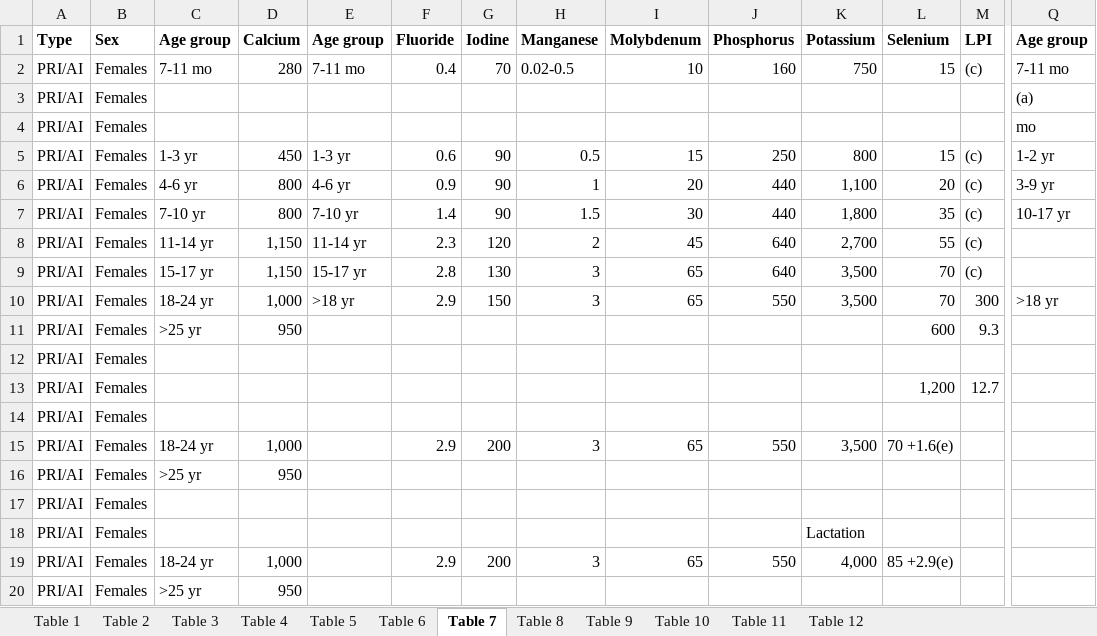
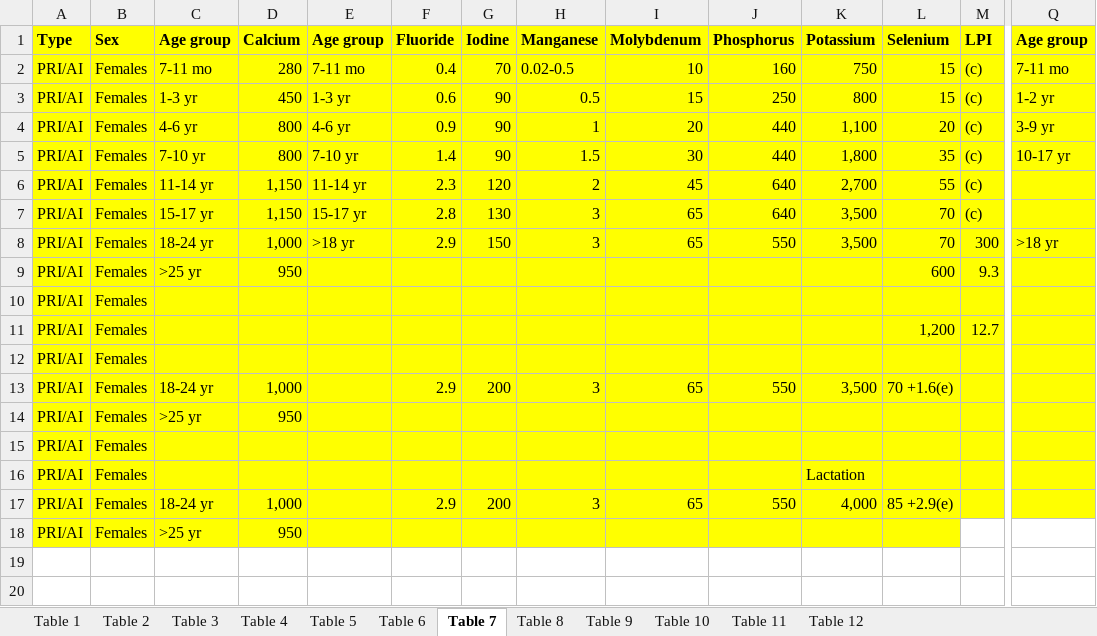
Before and after one commit to cfree14/subnational_nutrient_distributions, an Excel workbook: data/dris/raw/efsa/EFSA_2019_dris.xlsx, sheet Table 7, drawn as a sheet; only a part is shown, gaps mark what is left out; values as stored, in another font and other column widths than the file's, no borders; removed rows and columns are numbered as before the commit, all else as after; rows hold the shown columns only; the diff covers the shown part only; the diff names each change by its address in the sheet, - before the commit and + after, or states it on an @@ line.

```diff
--- a/data/dris/raw/efsa/EFSA_2019_dris.xlsx (sheet Table 7)
+++ b/data/dris/raw/efsa/EFSA_2019_dris.xlsx (sheet Table 7)
-A1:Q2 fill: none
+A1:Q2 fill: #FFFF00
-row 3: PRI/AI | Females |  |  |  |  |  |  |  |  |  |  |  | (a)
-row 4: PRI/AI | Females |  |  |  |  |  |  |  |  |  |  |  | mo
-A3:Q17 fill: none
+A3:Q17 fill: #FFFF00
-A18:L18 fill: none
+A18:L18 fill: #FFFF00
```
Also changed, not shown: cell formats elsewhere in this sheet, sheet Table 1, sheet Table 5, sheet Table 10, sheet Table 12, sheet Table 2, sheet Table 3, 5 more sheets, tables/TableS4_country_key.xlsx, 49 other files.
